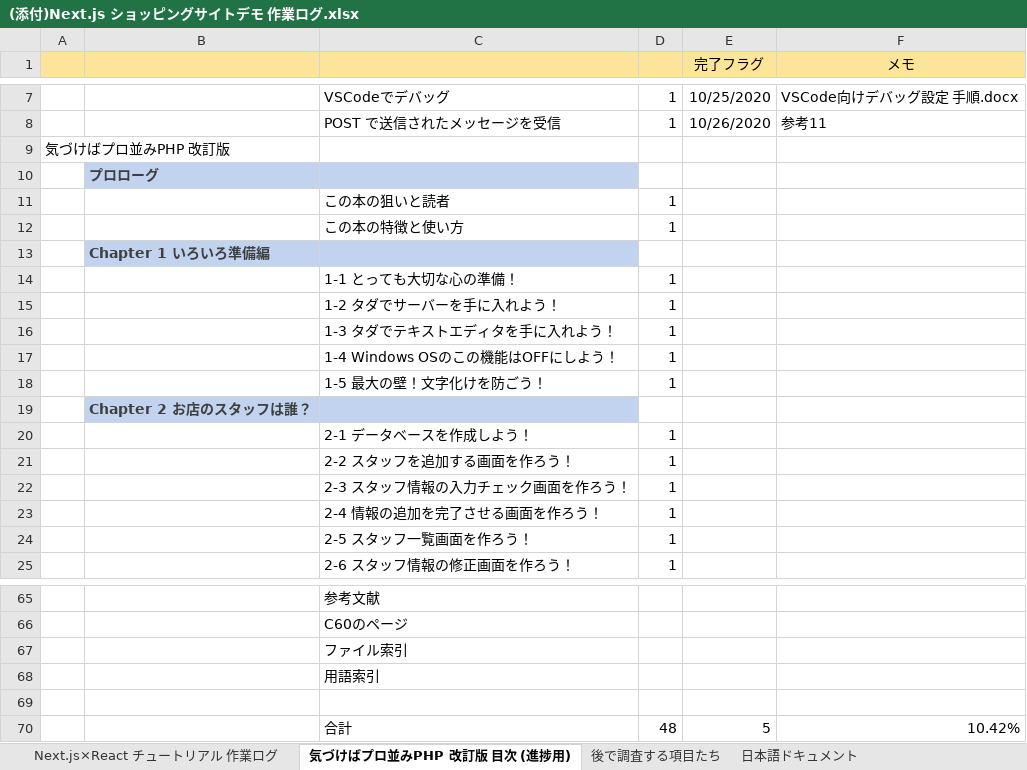
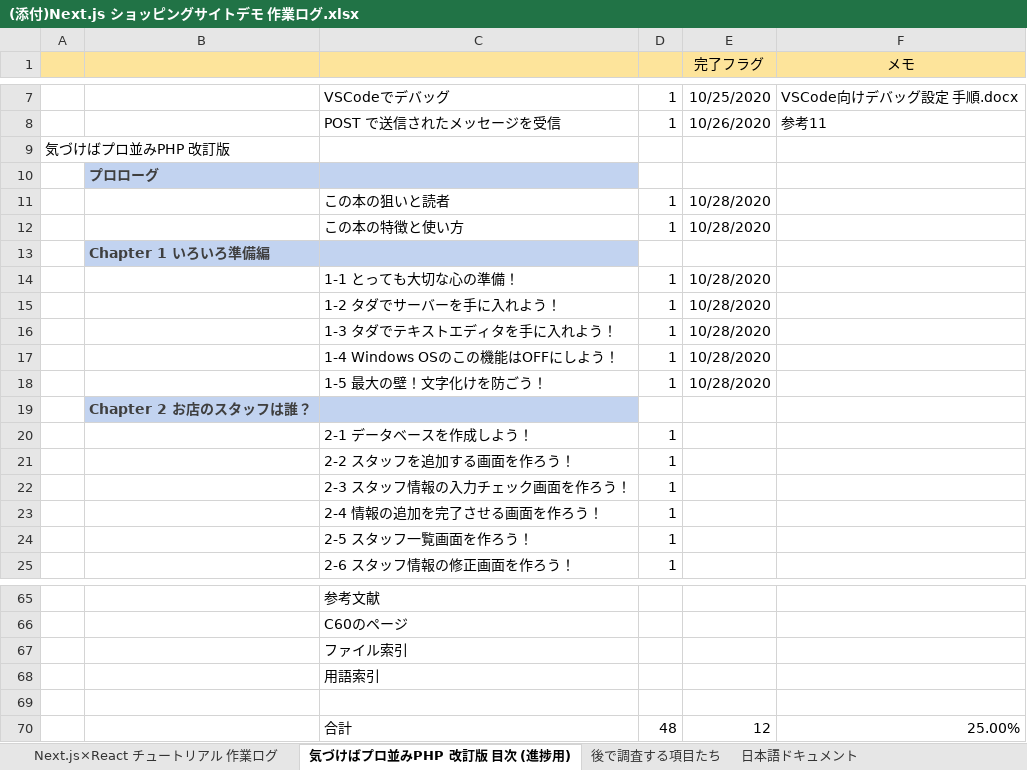
Before and after one commit to cluck-mur/nextjs-study04, an Excel workbook: ドキュメント/(添付)Next.js ショッピングサイトデモ 作業ログ.xlsx, sheet 気づけばプロ並みPHP 改訂版 目次 (進捗用), drawn as a sheet; only a part is shown, gaps mark what is left out; values as stored, in another font and other column widths than the file's, no borders; the diff names each change by its address in the sheet, - before the commit and + after, or states it on an @@ line.

```diff
--- a/ドキュメント/(添付)Next.js ショッピングサイトデモ 作業ログ.xlsx (sheet 気づけばプロ並みPHP 改訂版 目次 (進捗用))
+++ b/ドキュメント/(添付)Next.js ショッピングサイトデモ 作業ログ.xlsx (sheet 気づけばプロ並みPHP 改訂版 目次 (進捗用))
-E11:E12 (完了フラグ): (empty)
+E11:E12 (完了フラグ): 10/28/2020
-E14:E18 (完了フラグ): (empty)
+E14:E18 (完了フラグ): 10/28/2020
-E70 (完了フラグ): 5
+E70 (完了フラグ): 12
-F70 (メモ): 10.42%
+F70 (メモ): 25.00%
```
Also changed, not shown: 3 other files.
